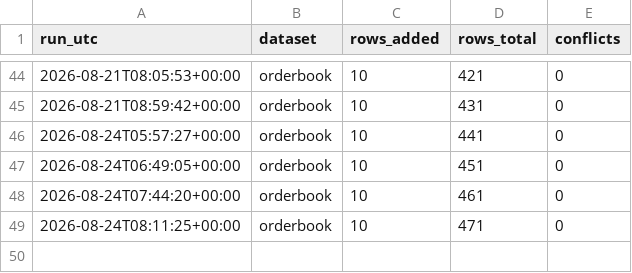
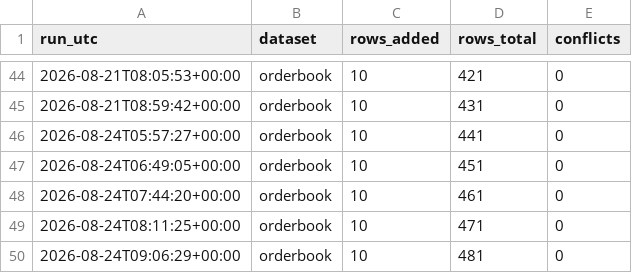
Before and after one commit to Aabaran7/nepse-forecast, a CSV file: data-mirror/orderbook/_manifest.csv, drawn as a sheet; only a part is shown, gaps mark what is left out; the diff names each change by its address in the sheet, - before the commit and + after, or states it on an @@ line.

```diff
--- a/data-mirror/orderbook/_manifest.csv
+++ b/data-mirror/orderbook/_manifest.csv
+row 50: 2026-08-24T09:06:29+00:00 | orderbook | 10 | 481 | 0
```
Also changed, not shown: data-mirror/orderbook/orderbook.csv, 2 other files.
